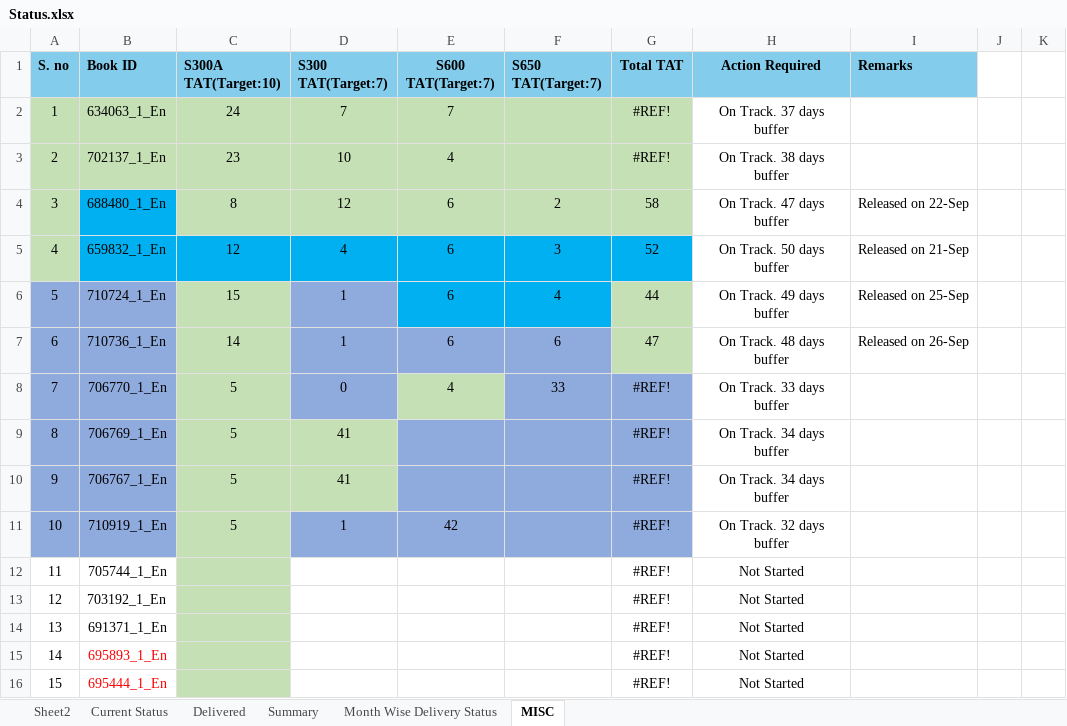
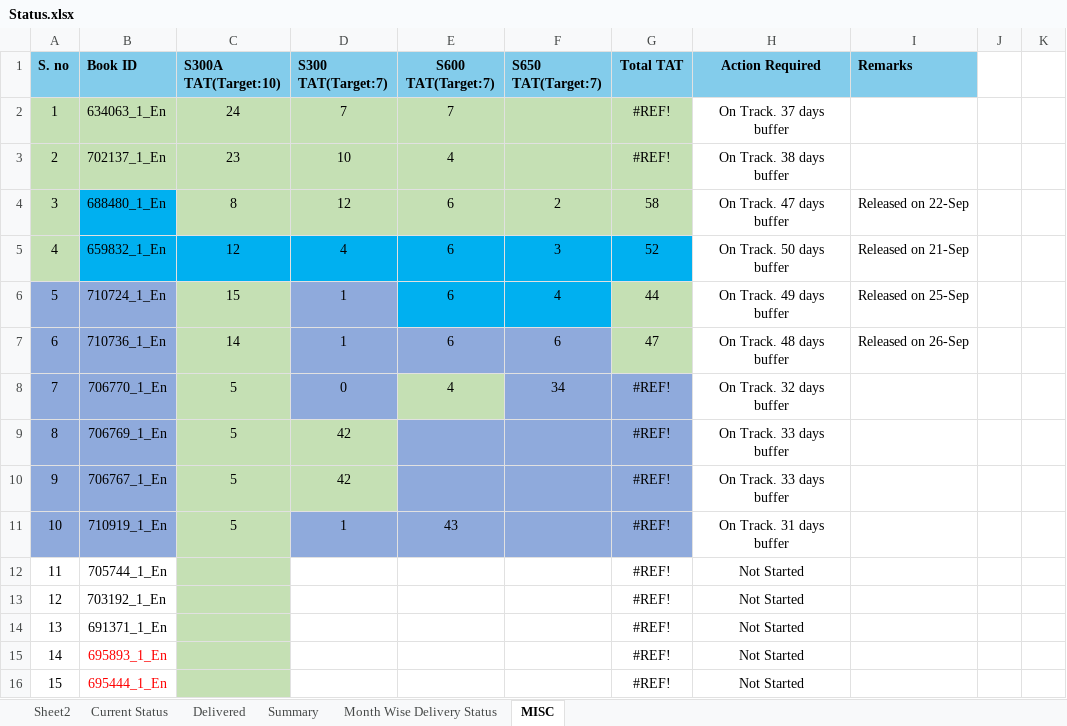
Before and after one commit to Gullu-puda/sn-dashboard, an Excel workbook: Status.xlsx, sheet MISC, drawn as a sheet; only a part is shown; values as stored, in another font and other column widths than the file's, no borders; conditional formats not drawn; the diff names each change by its address in the sheet, - before the commit and + after, or states it on an @@ line.

```diff
--- a/Status.xlsx (sheet MISC)
+++ b/Status.xlsx (sheet MISC)
-F8 (S650 TAT(Target:7)): 33
+F8 (S650 TAT(Target:7)): 34
-H8 (Action Required): On Track. 33 days buffer
+H8 (Action Required): On Track. 32 days buffer
-D9:D10 (S300 TAT(Target:7)): 41
+D9:D10 (S300 TAT(Target:7)): 42
-H9:H10 (Action Required): On Track. 34 days buffer
+H9:H10 (Action Required): On Track. 33 days buffer
-E11 (S600 TAT(Target:7)): 42
+E11 (S600 TAT(Target:7)): 43
-H11 (Action Required): On Track. 32 days buffer
+H11 (Action Required): On Track. 31 days buffer
```
Also changed, not shown: sheet Current Status, sheet Summary, formulas that keep their value.
